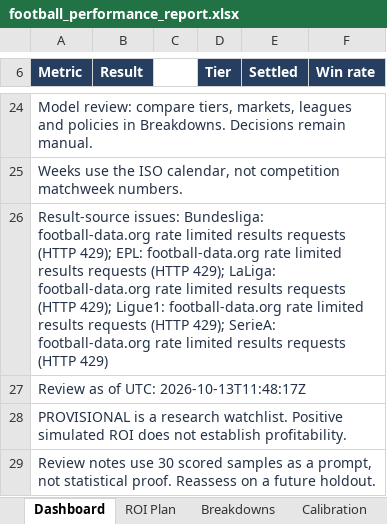
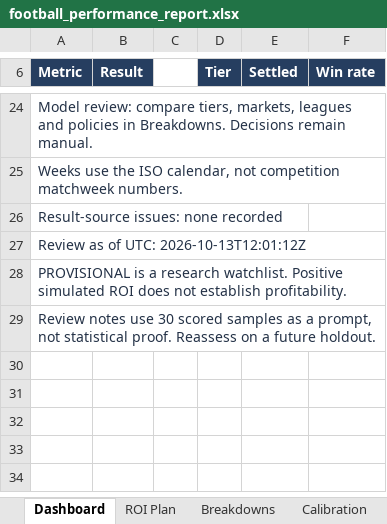
Before and after one commit to paulmaina/football-value-pipeline, an Excel workbook: football_output_v2/readable/football_performance_report.xlsx, sheet Dashboard, drawn as a sheet; only a part is shown, gaps mark what is left out; values as stored, in another font and other column widths than the file's, no borders; charts and pictures not drawn; the diff names each change by its address in the sheet, - before the commit and + after, or states it on an @@ line.

```diff
--- a/football_output_v2/readable/football_performance_report.xlsx (sheet Dashboard)
+++ b/football_output_v2/readable/football_performance_report.xlsx (sheet Dashboard)
-A26 (Metric): Result-source issues: Bundesliga: football-data.org rate limited results requests (HTTP 429); EPL: football-data.org rate limited results requests (HTTP 429); LaLiga: football-data.org rate limited results requests (HTTP 429); Ligue1: football-data.org rate limited results requests (HTTP 429); SerieA: football-data.org rate limited results requests (HTTP 429)
+A26 (Metric): Result-source issues: none recorded
-A27 (Metric): Review as of UTC: 2026-10-13T11:48:17Z
+A27 (Metric): Review as of UTC: 2026-10-13T12:01:12Z
```
Also changed, not shown: other sheet tabs, 14 other files.
